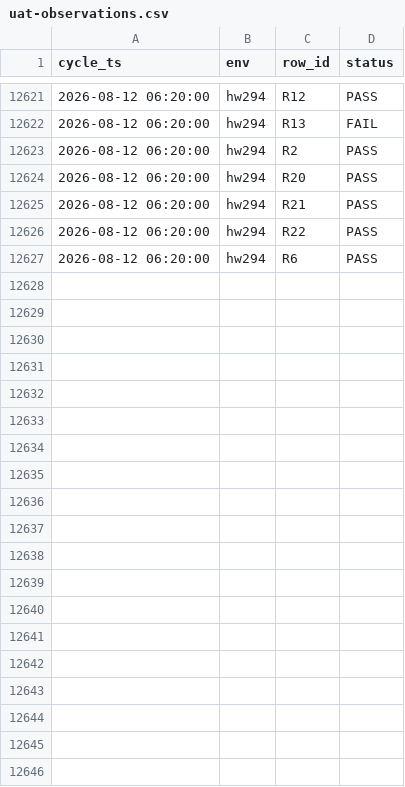
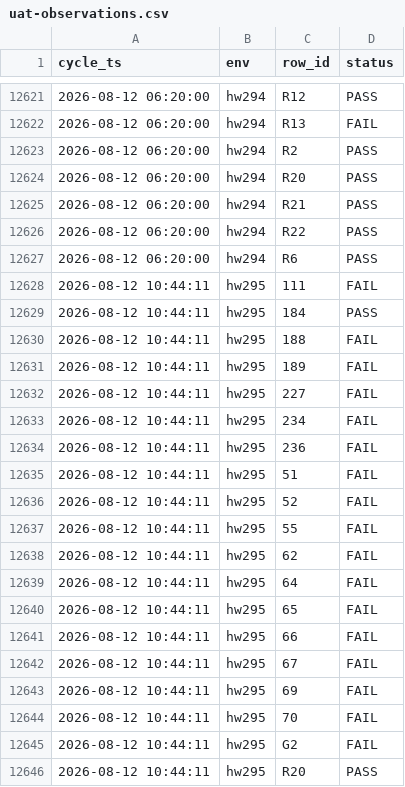
Before and after one commit to openova-io/openova, a CSV file: docs/ledger/uat-observations.csv, drawn as a sheet; only a part is shown, gaps mark what is left out; the diff names each change by its address in the sheet, - before the commit and + after, or states it on an @@ line.

Commit message:
docs(convergence): capture the hw295 cycle — fresh prov FIRED
196 PASS / 76 FAIL / 14 NOTRUN against hw295 (dep 952c564cab38d320), which is
provisioning at phase1-watching. hw294 was wiped first — one environment at a
time.

The attribution guard did its job on a brand-new machine: 267 of 286 rows carry
evidence from an environment that no longer exists and were refused. Only 19
rows are attributable to hw295, and they are recorded honestly as 2 PASS / 17
FAIL rather than inherited.

Nothing gained or lost green in this window; the score is unchanged at 68.5%
because no row could be measured while no Sovereign was answering. That is the
ledger being accurate, not the work being idle.

Refs #6181

```diff
--- a/docs/ledger/uat-observations.csv
+++ b/docs/ledger/uat-observations.csv
+row 12628: 2026-08-12 10:44:11 | hw295 | 111 | FAIL
+row 12629: 2026-08-12 10:44:11 | hw295 | 184 | PASS
+row 12630: 2026-08-12 10:44:11 | hw295 | 188 | FAIL
+row 12631: 2026-08-12 10:44:11 | hw295 | 189 | FAIL
+row 12632: 2026-08-12 10:44:11 | hw295 | 227 | FAIL
+row 12633: 2026-08-12 10:44:11 | hw295 | 234 | FAIL
+row 12634: 2026-08-12 10:44:11 | hw295 | 236 | FAIL
+row 12635: 2026-08-12 10:44:11 | hw295 | 51 | FAIL
+row 12636: 2026-08-12 10:44:11 | hw295 | 52 | FAIL
+row 12637: 2026-08-12 10:44:11 | hw295 | 55 | FAIL
+row 12638: 2026-08-12 10:44:11 | hw295 | 62 | FAIL
+row 12639: 2026-08-12 10:44:11 | hw295 | 64 | FAIL
+row 12640: 2026-08-12 10:44:11 | hw295 | 65 | FAIL
+row 12641: 2026-08-12 10:44:11 | hw295 | 66 | FAIL
+row 12642: 2026-08-12 10:44:11 | hw295 | 67 | FAIL
+row 12643: 2026-08-12 10:44:11 | hw295 | 69 | FAIL
+row 12644: 2026-08-12 10:44:11 | hw295 | 70 | FAIL
+row 12645: 2026-08-12 10:44:11 | hw295 | G2 | FAIL
+row 12646: 2026-08-12 10:44:11 | hw295 | R20 | PASS
```
Also changed, not shown: docs/ledger/uat-cycles.csv.
